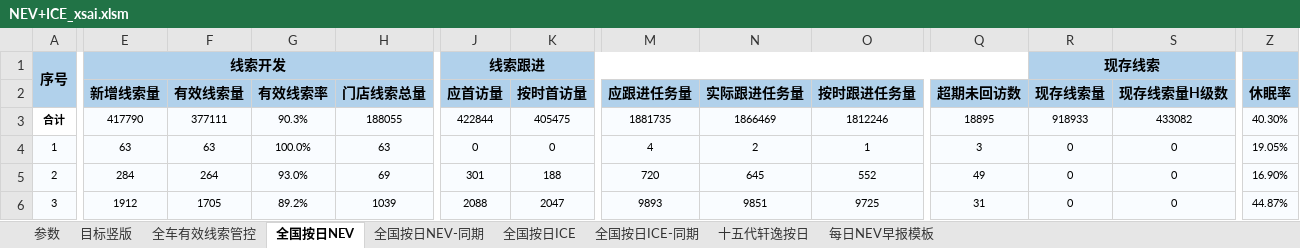
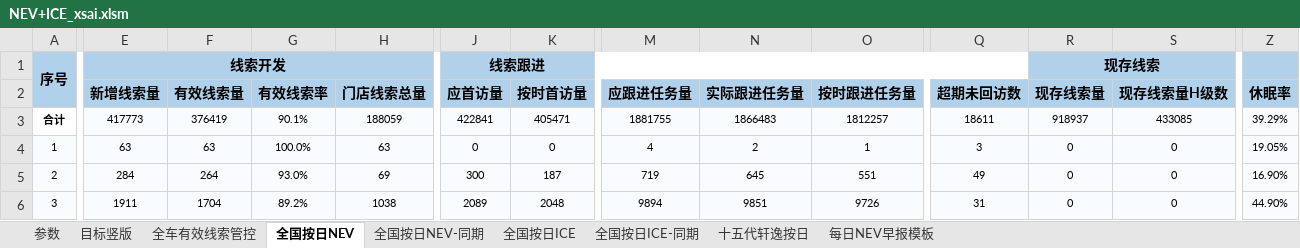
Before and after one commit to Django604/AI_Digest, an Excel workbook: data/source/NEV+ICE_xsai.xlsm, sheet 全国按日NEV, drawn as a sheet; only a part is shown, gaps mark what is left out; values as stored, in another font and other column widths than the file's, no borders; the diff covers the shown part only; the diff names each change by its address in the sheet, - before the commit and + after, or states it on an @@ line.

Commit message:
Auto publish dashboard data 2026-09-01 (manual-workbench)

```diff
--- a/data/source/NEV+ICE_xsai.xlsm (sheet 全国按日NEV)
+++ b/data/source/NEV+ICE_xsai.xlsm (sheet 全国按日NEV)
-E3 (新增线索量): 417790
+E3 (新增线索量): 417773
-F3 (有效线索量): 377111
+F3 (有效线索量): 376419
-G3 (有效线索率): 90.3%
+G3 (有效线索率): 90.1%
-H3 (门店线索总量): 188055
+H3 (门店线索总量): 188059
-J3 (应首访量): 422844
+J3 (应首访量): 422841
-K3 (按时首访量): 405475
+K3 (按时首访量): 405471
-M3 (应跟进任务量): 1881735
+M3 (应跟进任务量): 1881755
-N3 (实际跟进任务量): 1866469
+N3 (实际跟进任务量): 1866483
-O3 (按时跟进任务量): 1812246
+O3 (按时跟进任务量): 1812257
-Q3 (超期未回访数): 18895
+Q3 (超期未回访数): 18611
-R3 (现存线索量): 918933
+R3 (现存线索量): 918937
-S3 (现存线索量H级数): 433082
+S3 (现存线索量H级数): 433085
-Z3 (休眠率): 40.30%
+Z3 (休眠率): 39.29%
-J5 (应首访量): 301
+J5 (应首访量): 300
-K5 (按时首访量): 188
+K5 (按时首访量): 187
-M5 (应跟进任务量): 720
+M5 (应跟进任务量): 719
-O5 (按时跟进任务量): 552
+O5 (按时跟进任务量): 551
-E6 (新增线索量): 1912
+E6 (新增线索量): 1911
-F6 (有效线索量): 1705
+F6 (有效线索量): 1704
-H6 (门店线索总量): 1039
+H6 (门店线索总量): 1038
-J6 (应首访量): 2088
+J6 (应首访量): 2089
-K6 (按时首访量): 2047
+K6 (按时首访量): 2048
-M6 (应跟进任务量): 9893
+M6 (应跟进任务量): 9894
-O6 (按时跟进任务量): 9725
+O6 (按时跟进任务量): 9726
-Z6 (休眠率): 44.87%
+Z6 (休眠率): 44.90%
```
Also changed, not shown: 1299 edited cells elsewhere in this sheet, data/source/NEV+ICE_ldai.xlsm, 5 other files.
